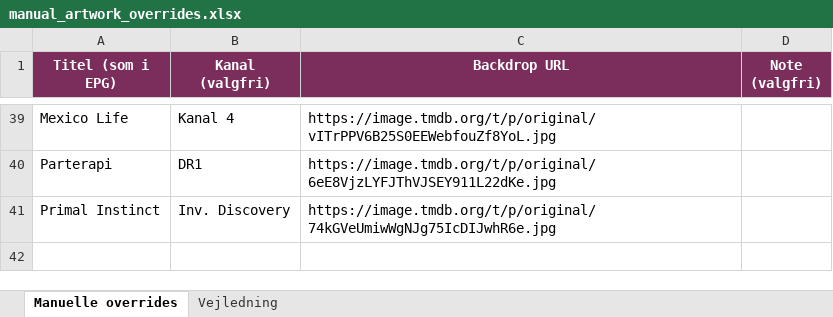
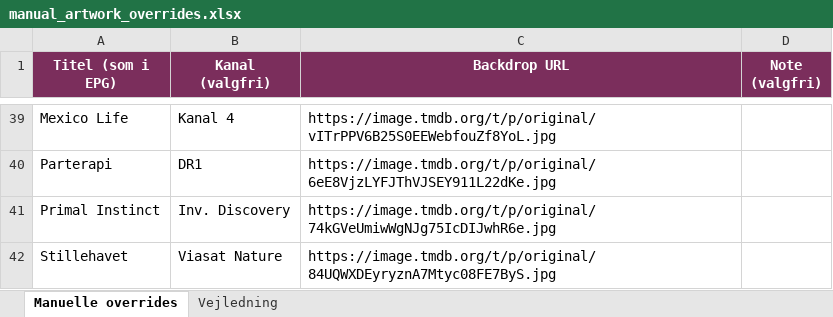
Before and after one commit to flanaganz/epgoal, an Excel workbook: data/manual_artwork_overrides.xlsx, sheet Manuelle overrides, drawn as a sheet; only a part is shown, gaps mark what is left out; values as stored, in another font and other column widths than the file's, no borders; the diff names each change by its address in the sheet, - before the commit and + after, or states it on an @@ line.

```diff
--- a/data/manual_artwork_overrides.xlsx (sheet Manuelle overrides)
+++ b/data/manual_artwork_overrides.xlsx (sheet Manuelle overrides)
+row 42: Stillehavet | Viasat Nature | https://image.tmdb.org/t/p/original/84UQWXDEyryznA7Mtyc08FE7ByS.jpg
```
Also changed, not shown: 6 other files.
